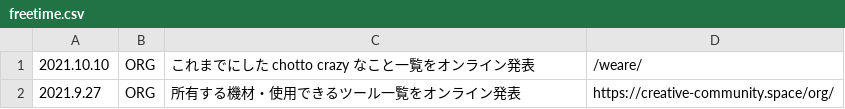
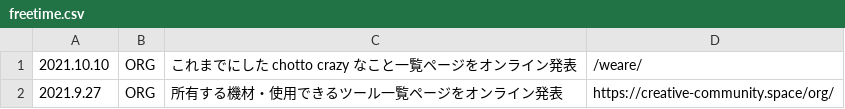
Before and after one commit to chottocrazy/index, a CSV file: update/freetime.csv, drawn as a sheet.

Commit message:
Update freetime.csv

```diff
--- a/update/freetime.csv
+++ b/update/freetime.csv
@@ -1,2 +1,2 @@
-2021.10.10,ORG,これまでにした chotto crazy なこと一覧をオンライン発表,/weare/
-2021.9.27,ORG,所有する機材・使用できるツール一覧をオンライン発表,https://creative-community.space/org/
+2021.10.10,ORG,これまでにした chotto crazy なこと一覧ページをオンライン発表,/weare/
+2021.9.27,ORG,所有する機材・使用できるツール一覧ページをオンライン発表,https://creative-community.space/org/
```
